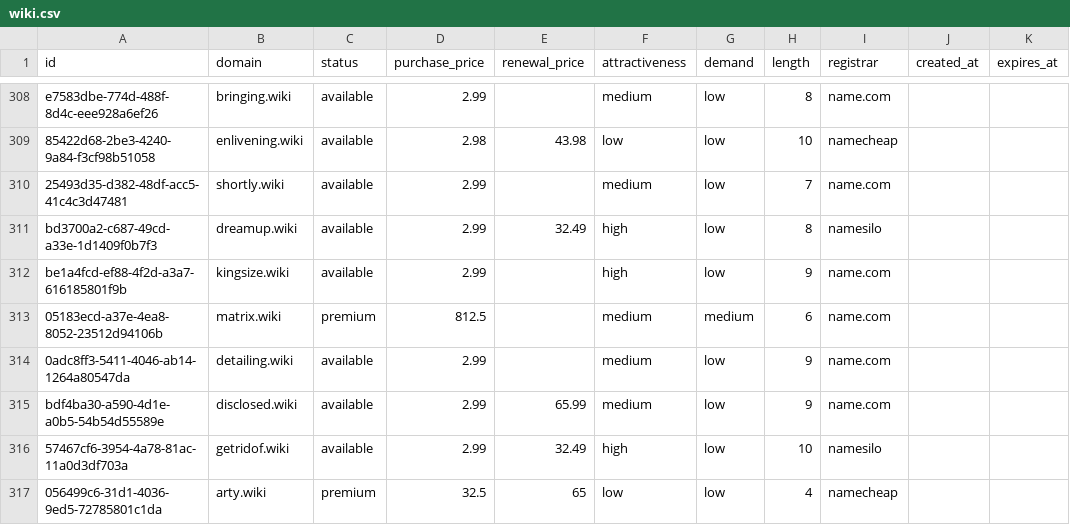
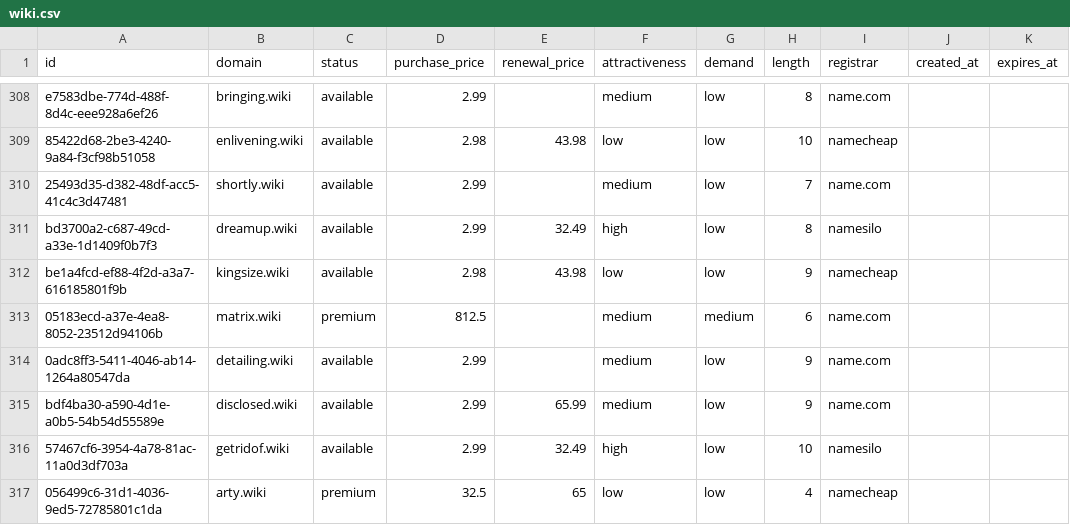
Before and after one commit to UniqueDomains/wiki-oneword-domains, a CSV file: wiki.csv, drawn as a sheet; only a part is shown, gaps mark what is left out.

Commit message:
Domains update

```diff
--- a/wiki.csv
+++ b/wiki.csv
@@ -311,3 +311,3 @@ e7583dbe-774d-488f-8d4c-eee928a6ef26,bringing.wiki,available,2.99,,medium,low,8,
 bd3700a2-c687-49cd-a33e-1d1409f0b7f3,dreamup.wiki,available,2.99,32.49,high,low,8,namesilo,,
-be1a4fcd-ef88-4f2d-a3a7-616185801f9b,kingsize.wiki,available,2.99,,high,low,9,name.com,,
+be1a4fcd-ef88-4f2d-a3a7-616185801f9b,kingsize.wiki,available,2.98,43.98,low,low,9,namecheap,,
 05183ecd-a37e-4ea8-8052-23512d94106b,matrix.wiki,premium,812.5,,medium,medium,6,name.com,,
```
Also changed, not shown: 4 other files.
